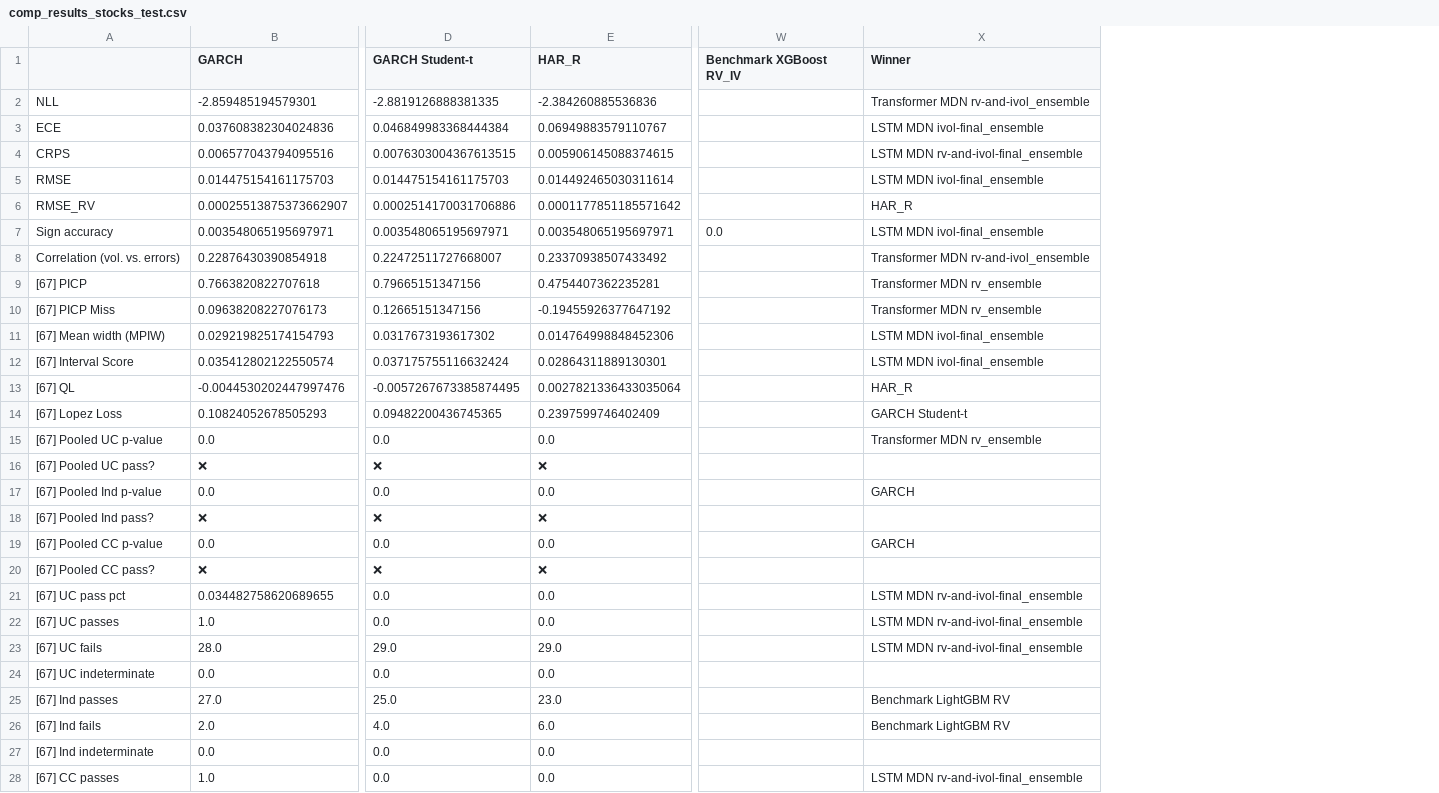
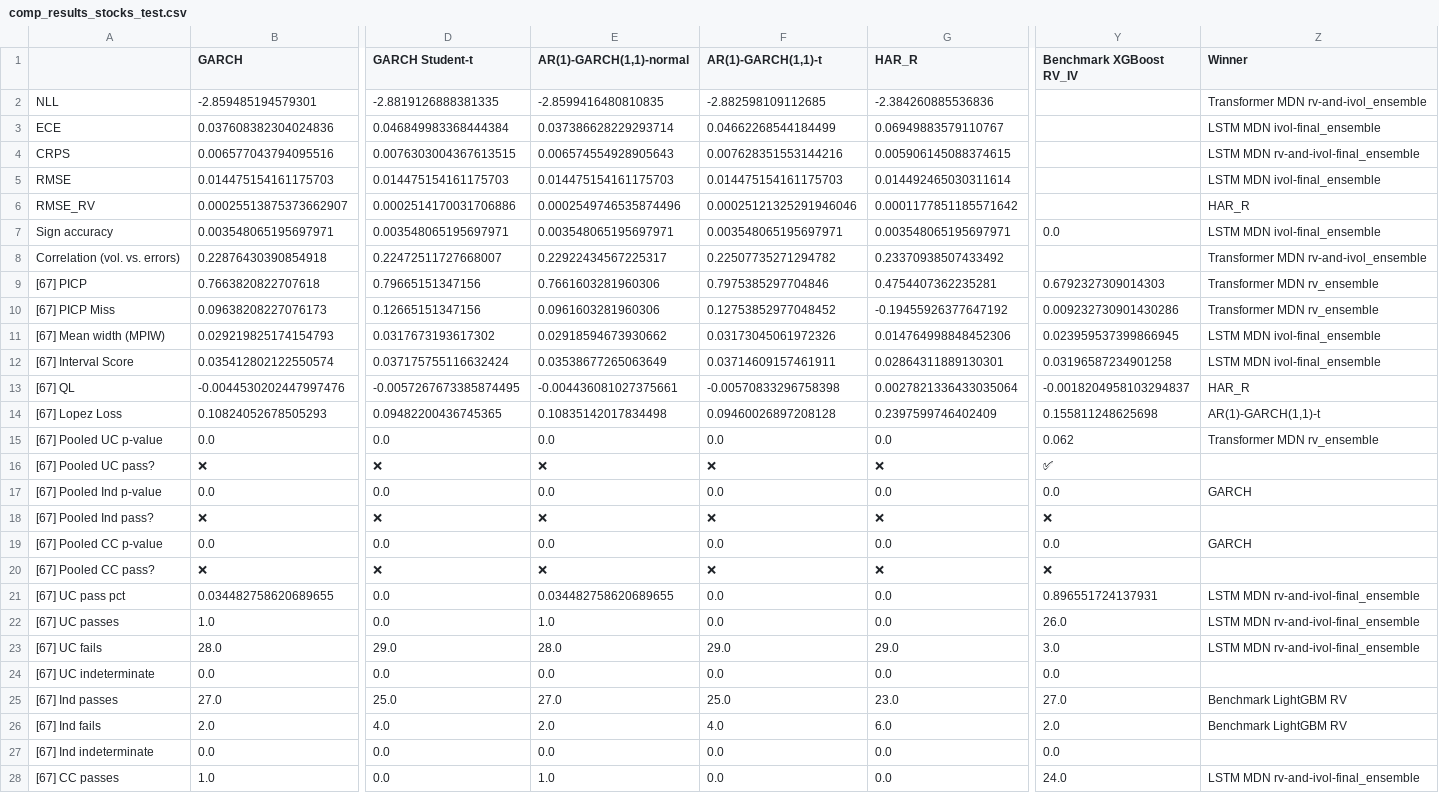
Before and after one commit to tjespe/master, a CSV file: Code/results/comp_results_stocks_test.csv, drawn as a sheet; only a part is shown, gaps mark what is left out; addresses are those after the commit; the diff covers the shown part only; the diff names each change by its address in the sheet, - before the commit and + after, or states it on an @@ line.

Commit message:
Compare ar-garch models

```diff
--- a/Code/results/comp_results_stocks_test.csv
+++ b/Code/results/comp_results_stocks_test.csv
+column E (AR(1)-GARCH(1,1)-normal), rows 2-28: -2.8599416480810835 | 0.037386628229293714 | 0.006574554928905643 | 0.014475154161175703 | 0.0002549746535874496 | 0.003548065195697971 | 0.22922434567225317 | 0.7661603281960306 | 0.0961603281960306 | 0.02918594673930662 | 0.03538677265063649 | -0.004436081027375661 | 0.10835142017834498 | 0.0 | ❌ | 0.0 | ❌ | 0.0 | ❌ | 0.034482758620689655 | 1.0 | 28.0 | 0.0 | 27.0 | 2.0 | 0.0 | 1.0
+column F (AR(1)-GARCH(1,1)-t), rows 2-28: -2.882598109112685 | 0.04662268544184499 | 0.007628351553144216 | 0.014475154161175703 | 0.00025121325291946046 | 0.003548065195697971 | 0.22507735271294782 | 0.7975385297704846 | 0.12753852977048452 | 0.03173045061972326 | 0.03714609157461911 | -0.00570833296758398 | 0.09460026897208128 | 0.0 | ❌ | 0.0 | ❌ | 0.0 | ❌ | 0.0 | 0.0 | 29.0 | 0.0 | 25.0 | 4.0 | 0.0 | 0.0
-Y9 (Benchmark XGBoost RV_IV): (empty)
+Y9 (Benchmark XGBoost RV_IV): 0.6792327309014303
-Y10 (Benchmark XGBoost RV_IV): (empty)
+Y10 (Benchmark XGBoost RV_IV): 0.009232730901430286
-Y11 (Benchmark XGBoost RV_IV): (empty)
+Y11 (Benchmark XGBoost RV_IV): 0.023959537399866945
-Y12 (Benchmark XGBoost RV_IV): (empty)
+Y12 (Benchmark XGBoost RV_IV): 0.03196587234901258
-Y13 (Benchmark XGBoost RV_IV): (empty)
+Y13 (Benchmark XGBoost RV_IV): -0.0018204958103294837
-Y14 (Benchmark XGBoost RV_IV): (empty)
+Y14 (Benchmark XGBoost RV_IV): 0.155811248625698
-Z14 (Winner): GARCH Student-t
+Z14 (Winner): AR(1)-GARCH(1,1)-t
-Y15 (Benchmark XGBoost RV_IV): (empty)
+Y15 (Benchmark XGBoost RV_IV): 0.062
-Y16 (Benchmark XGBoost RV_IV): (empty)
+Y16 (Benchmark XGBoost RV_IV): ✅
-Y17 (Benchmark XGBoost RV_IV): (empty)
+Y17 (Benchmark XGBoost RV_IV): 0.0
-Y18 (Benchmark XGBoost RV_IV): (empty)
+Y18 (Benchmark XGBoost RV_IV): ❌
-Y19 (Benchmark XGBoost RV_IV): (empty)
+Y19 (Benchmark XGBoost RV_IV): 0.0
-Y20 (Benchmark XGBoost RV_IV): (empty)
+Y20 (Benchmark XGBoost RV_IV): ❌
-Y21 (Benchmark XGBoost RV_IV): (empty)
+Y21 (Benchmark XGBoost RV_IV): 0.896551724137931
-Y22 (Benchmark XGBoost RV_IV): (empty)
+Y22 (Benchmark XGBoost RV_IV): 26.0
-Y23 (Benchmark XGBoost RV_IV): (empty)
+Y23 (Benchmark XGBoost RV_IV): 3.0
-Y24 (Benchmark XGBoost RV_IV): (empty)
+Y24 (Benchmark XGBoost RV_IV): 0.0
-Y25 (Benchmark XGBoost RV_IV): (empty)
+Y25 (Benchmark XGBoost RV_IV): 27.0
-Y26 (Benchmark XGBoost RV_IV): (empty)
+Y26 (Benchmark XGBoost RV_IV): 2.0
-Y27 (Benchmark XGBoost RV_IV): (empty)
+Y27 (Benchmark XGBoost RV_IV): 0.0
-Y28 (Benchmark XGBoost RV_IV): (empty)
+Y28 (Benchmark XGBoost RV_IV): 24.0
```
Also changed, not shown: 92 edited cells elsewhere in this file, Code/results/comp_ranking_stocks_test.csv, 4 other files.
